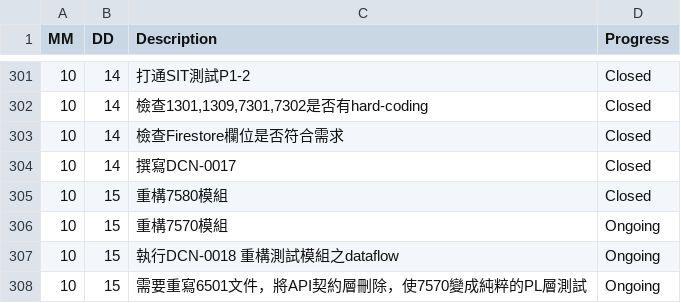
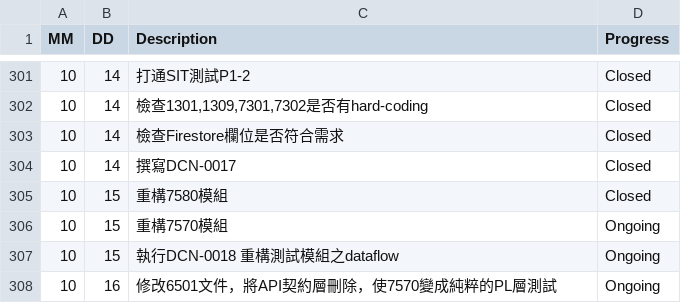
Before and after one commit to AustinLiao69/Project-LCAS-Sandbox, a CSV file: 00. Master_Project document/0001. Work log.csv, drawn as a sheet; only a part is shown, gaps mark what is left out.

```diff
--- a/00. Master_Project document/0001. Work log.csv
+++ b/00. Master_Project document/0001. Work log.csv
@@ -307,2 +307,2 @@ MM 	 DD 	 Description 	    Progress
 10	15	 執行DCN-0018 重構測試模組之dataflow 	 Ongoing
-10	15	 需要重寫6501文件，將API契約層刪除，使7570變成純粹的PL層測試 	 Ongoing
+10	16	 修改6501文件，將API契約層刪除，使7570變成純粹的PL層測試 	 Ongoing
```
